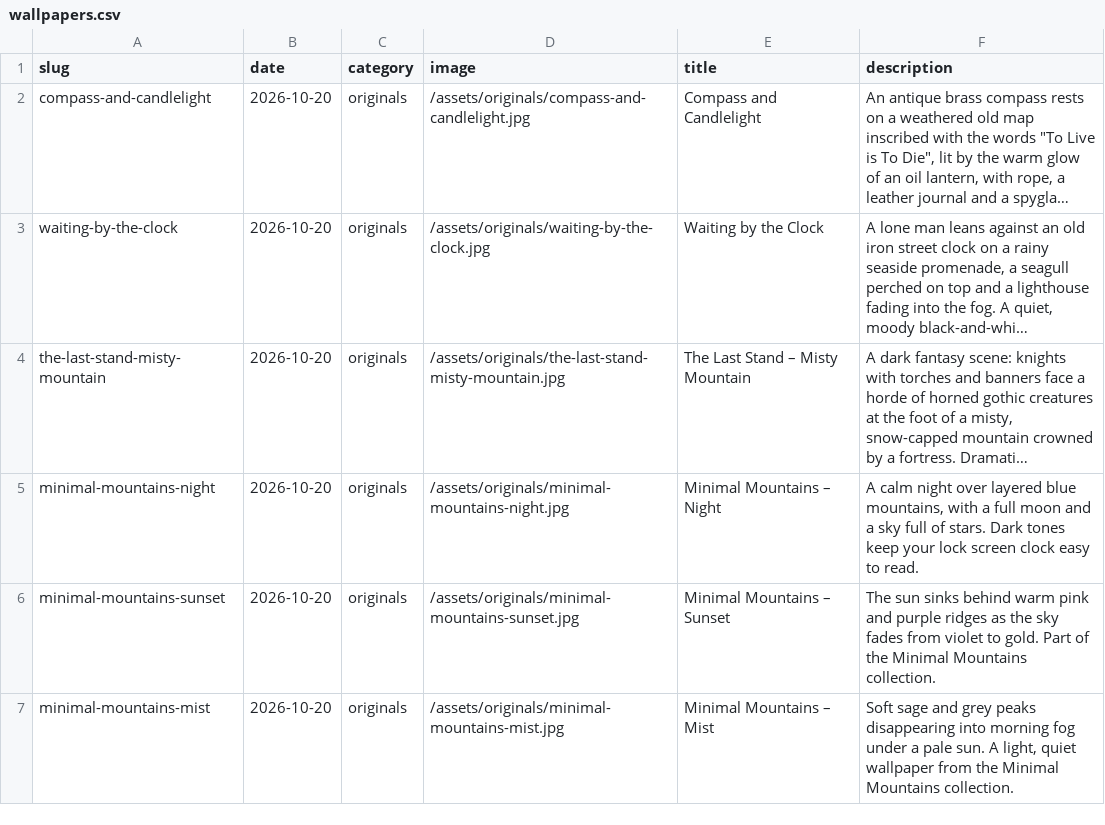
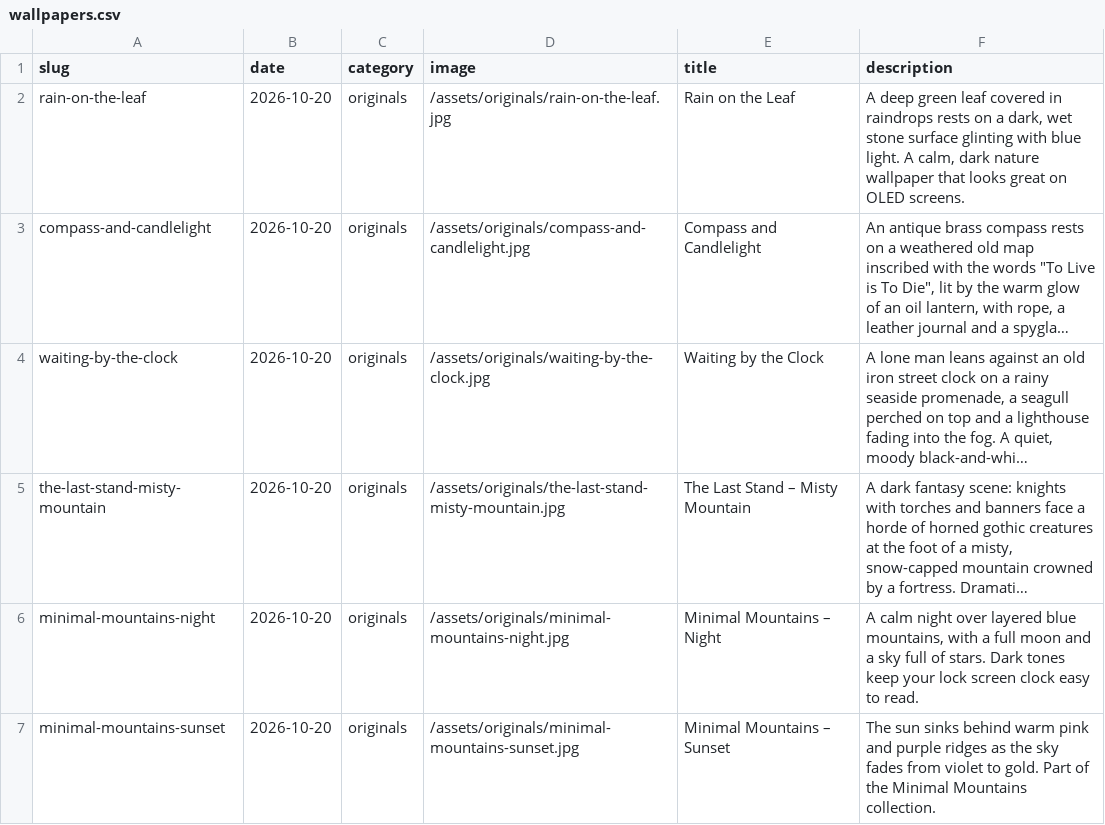
Before and after one commit to gokmenecer/wallspotter, a CSV file: data/wallpapers.csv, drawn as a sheet; only a part is shown; the shorter side is filled out with more unchanged rows; long unchanged cells end in …; the diff names each change by its address in the sheet, - before the commit and + after, or states it on an @@ line.

```diff
--- a/data/wallpapers.csv
+++ b/data/wallpapers.csv
+row 2: rain-on-the-leaf | 2026-10-20 | originals | /assets/originals/rain-on-the-leaf.jpg | Rain on the Leaf | A deep green leaf covered in raindrops rests on a dark, wet stone surface glinting with blue light. A calm, dark nature wallpaper that looks great on OLED screens.
```
Also changed, not shown: 1 other file.
